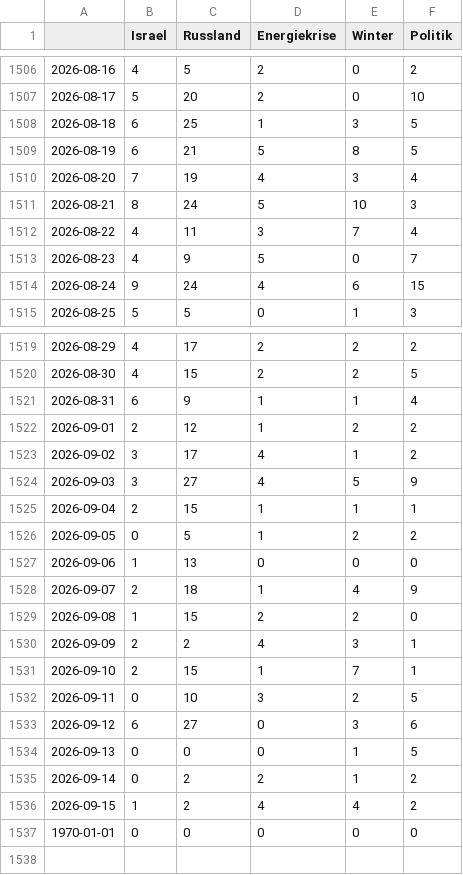
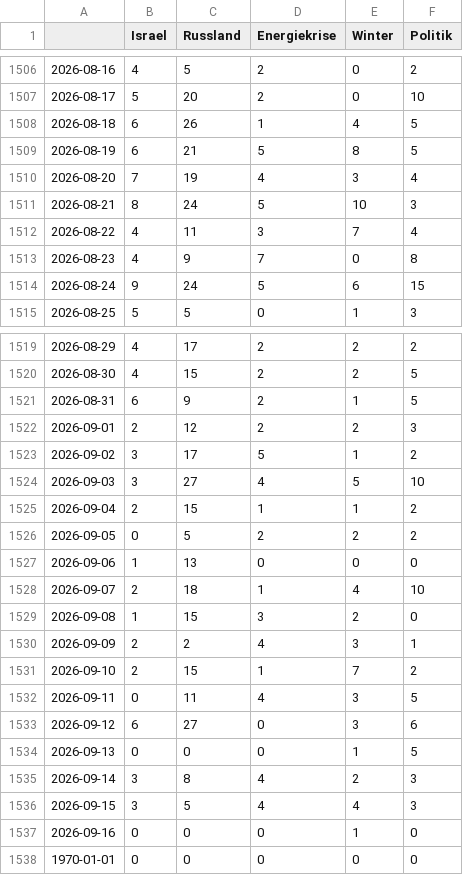
Before and after one commit to celiapi-news/winterIsComing2, a CSV file: csv/topics_date.csv, drawn as a sheet; only a part is shown, gaps mark what is left out.

```diff
--- a/csv/topics_date.csv
+++ b/csv/topics_date.csv
@@ -1507,3 +1507,3 @@
 2026-08-17,5,20,2,0,10
-2026-08-18,6,25,1,3,5
+2026-08-18,6,26,1,4,5
 2026-08-19,6,21,5,8,5
@@ -1512,4 +1512,4 @@
 2026-08-22,4,11,3,7,4
-2026-08-23,4,9,5,0,7
-2026-08-24,9,24,4,6,15
+2026-08-23,4,9,7,0,8
+2026-08-24,9,24,5,6,15
 2026-08-25,5,5,0,1,3
@@ -1520,18 +1520,19 @@
 2026-08-30,4,15,2,2,5
-2026-08-31,6,9,1,1,4
-2026-09-01,2,12,1,2,2
-2026-09-02,3,17,4,1,2
-2026-09-03,3,27,4,5,9
-2026-09-04,2,15,1,1,1
-2026-09-05,0,5,1,2,2
+2026-08-31,6,9,2,1,5
+2026-09-01,2,12,2,2,3
+2026-09-02,3,17,5,1,2
+2026-09-03,3,27,4,5,10
+2026-09-04,2,15,1,1,2
+2026-09-05,0,5,2,2,2
 2026-09-06,1,13,0,0,0
-2026-09-07,2,18,1,4,9
-2026-09-08,1,15,2,2,0
+2026-09-07,2,18,1,4,10
+2026-09-08,1,15,3,2,0
 2026-09-09,2,2,4,3,1
-2026-09-10,2,15,1,7,1
-2026-09-11,0,10,3,2,5
+2026-09-10,2,15,1,7,2
+2026-09-11,0,11,4,3,5
 2026-09-12,6,27,0,3,6
 2026-09-13,0,0,0,1,5
-2026-09-14,0,2,2,1,2
-2026-09-15,1,2,4,4,2
+2026-09-14,3,8,4,2,3
+2026-09-15,3,5,4,4,3
+2026-09-16,0,0,0,1,0
 1970-01-01,0,0,0,0,0
```
Also changed, not shown: 4 other files.
